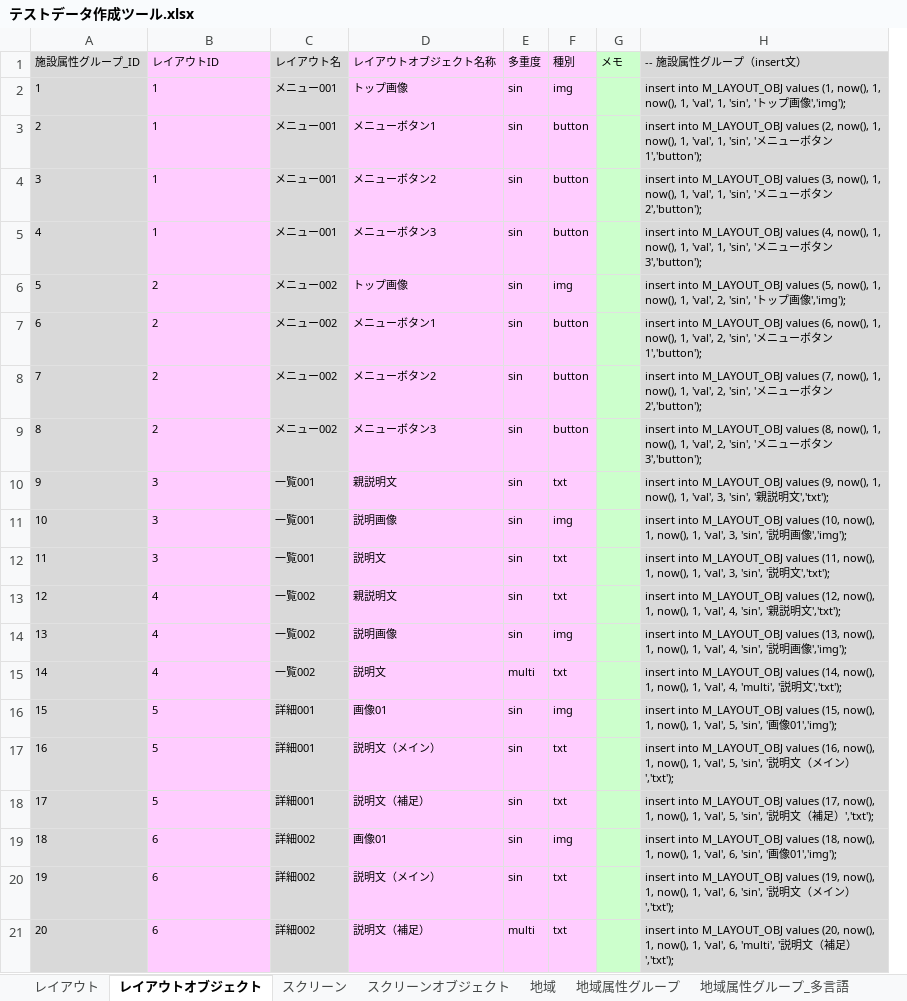
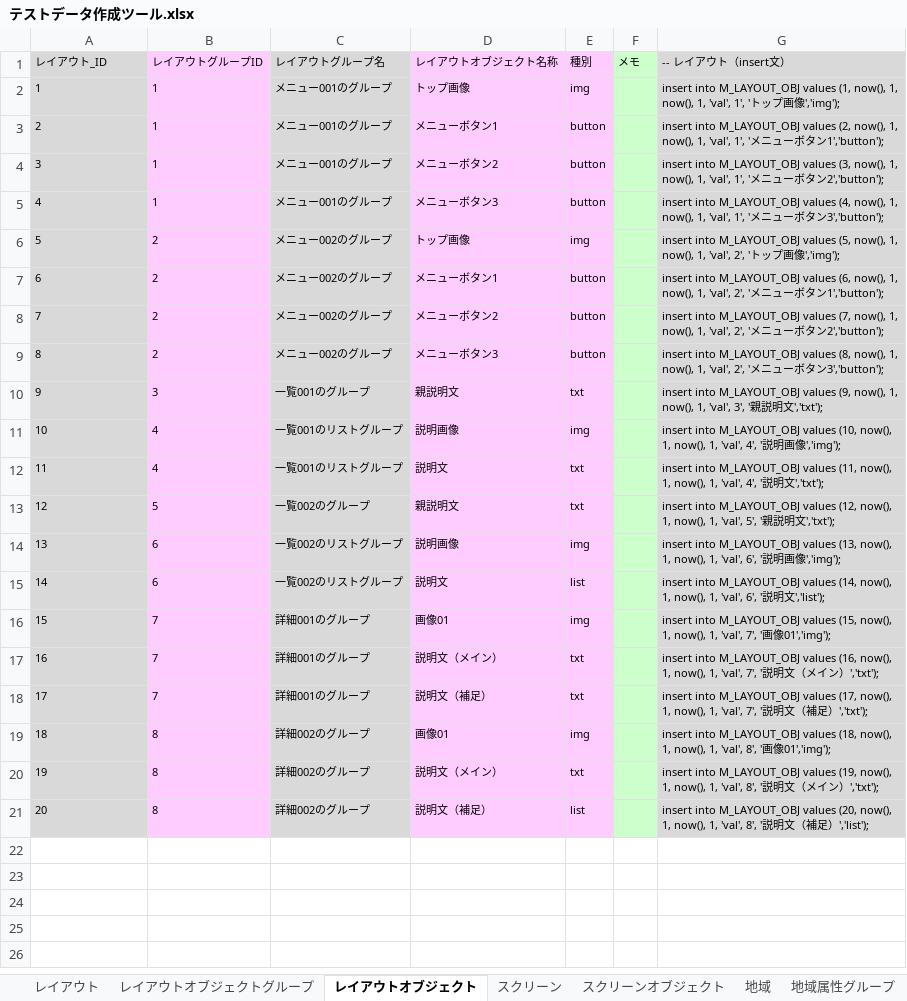
Before and after one commit to virtualex-project-x/melip-doc, an Excel workbook: 03_設計/04_DB/02_SQLコマンド/テストデータ作成ツール.xlsx, sheet レイアウトオブジェクト, drawn as a sheet; values as stored, in another font and other column widths than the file's, no borders; removed rows and columns are numbered as before the commit, all else as after; the diff names each change by its address in the sheet, - before the commit and + after, or states it on an @@ line.

Commit message:
[modify]レイアウトオブジェクトグループのテストデータ作成

```diff
--- a/03_設計/04_DB/02_SQLコマンド/テストデータ作成ツール.xlsx (sheet レイアウトオブジェクト)
+++ b/03_設計/04_DB/02_SQLコマンド/テストデータ作成ツール.xlsx (sheet レイアウトオブジェクト)
+sheet tab: レイアウトオブジェクトグループ
-column C (レイアウト名), rows 2-21: メニュー001 | メニュー001 | メニュー001 | メニュー001 | メニュー002 | メニュー002 | メニュー002 | メニュー002 | 一覧001 | 一覧001 | 一覧001 | 一覧002 | 一覧002 | 一覧002 | 詳細001 | 詳細001 | 詳細001 | 詳細002 | 詳細002 | 詳細002
+column C (レイアウトグループ名), rows 2-21: メニュー001のグループ | メニュー001のグループ | メニュー001のグループ | メニュー001のグループ | メニュー002のグループ | メニュー002のグループ | メニュー002のグループ | メニュー002のグループ | 一覧001のグループ | 一覧001のリストグループ | 一覧001のリストグループ | 一覧002のグループ | 一覧002のリストグループ | 一覧002のリストグループ | 詳細001のグループ | 詳細001のグループ | 詳細001のグループ | 詳細002のグループ | 詳細002のグループ | 詳細002のグループ
-column E (多重度), rows 2-21: sin | sin | sin | sin | sin | sin | sin | sin | sin | sin | sin | sin | sin | multi | sin | sin | sin | sin | sin | multi
-column H (-- 施設属性グループ（insert文）), rows 2-21: insert into M_LAYOUT_OBJ values (1, now(), 1, now(), 1, 'val', 1, 'sin', 'トップ画像','img'); | insert into M_LAYOUT_OBJ values (2, now(), 1, now(), 1, 'val', 1, 'sin', 'メニューボタン1','button'); | insert into M_LAYOUT_OBJ values (3, now(), 1, now(), 1, 'val', 1, 'sin', 'メニューボタン2','button'); | insert into M_LAYOUT_OBJ values (4, now(), 1, now(), 1, 'val', 1, 'sin', 'メニューボタン3','button'); | insert into M_LAYOUT_OBJ values (5, now(), 1, now(), 1, 'val', 2, 'sin', 'トップ画像','img'); | insert into M_LAYOUT_OBJ values (6, now(), 1, now(), 1, 'val', 2, 'sin', 'メニューボタン1','button'); | insert into M_LAYOUT_OBJ values (7, now(), 1, now(), 1, 'val', 2, 'sin', 'メニューボタン2','button'); | insert into M_LAYOUT_OBJ values (8, now(), 1, now(), 1, 'val', 2, 'sin', 'メニューボタン3','button'); | insert into M_LAYOUT_OBJ values (9, now(), 1, now(), 1, 'val', 3, 'sin', '親説明文','txt'); | insert into M_LAYOUT_OBJ values (10, now(), 1, now(), 1, 'val', 3, 'sin', '説明画像','img'); | insert into M_LAYOUT_OBJ values (11, now(), 1, now(), 1, 'val', 3, 'sin', '説明文','txt'); | insert into M_LAYOUT_OBJ values (12, now(), 1, now(), 1, 'val', 4, 'sin', '親説明文','txt'); | insert into M_LAYOUT_OBJ values (13, now(), 1, now(), 1, 'val', 4, 'sin', '説明画像','img'); | insert into M_LAYOUT_OBJ values (14, now(), 1, now(), 1, 'val', 4, 'multi', '説明文','txt'); | insert into M_LAYOUT_OBJ values (15, now(), 1, now(), 1, 'val', 5, 'sin', '画像01','img'); | insert into M_LAYOUT_OBJ values (16, now(), 1, now(), 1, 'val', 5, 'sin', '説明文（メイン）','txt'); | insert into M_LAYOUT_OBJ values (17, now(), 1, now(), 1, 'val', 5, 'sin', '説明文（補足）','txt'); | insert into M_LAYOUT_OBJ values (18, now(), 1, now(), 1, 'val', 6, 'sin', '画像01','img'); | insert into M_LAYOUT_OBJ values (19, now(), 1, now(), 1, 'val', 6, 'sin', '説明文（メイン）','txt'); | insert into M_LAYOUT_OBJ values (20, now(), 1, now(), 1, 'val', 6, 'multi', '説明文（補足）','txt');
+column G (-- レイアウト（insert文）), rows 2-21: insert into M_LAYOUT_OBJ values (1, now(), 1, now(), 1, 'val', 1', 'トップ画像','img'); | insert into M_LAYOUT_OBJ values (2, now(), 1, now(), 1, 'val', 1', 'メニューボタン1','button'); | insert into M_LAYOUT_OBJ values (3, now(), 1, now(), 1, 'val', 1', 'メニューボタン2','button'); | insert into M_LAYOUT_OBJ values (4, now(), 1, now(), 1, 'val', 1', 'メニューボタン3','button'); | insert into M_LAYOUT_OBJ values (5, now(), 1, now(), 1, 'val', 2', 'トップ画像','img'); | insert into M_LAYOUT_OBJ values (6, now(), 1, now(), 1, 'val', 2', 'メニューボタン1','button'); | insert into M_LAYOUT_OBJ values (7, now(), 1, now(), 1, 'val', 2', 'メニューボタン2','button'); | insert into M_LAYOUT_OBJ values (8, now(), 1, now(), 1, 'val', 2', 'メニューボタン3','button'); | insert into M_LAYOUT_OBJ values (9, now(), 1, now(), 1, 'val', 3', '親説明文','txt'); | insert into M_LAYOUT_OBJ values (10, now(), 1, now(), 1, 'val', 4', '説明画像','img'); | insert into M_LAYOUT_OBJ values (11, now(), 1, now(), 1, 'val', 4', '説明文','txt'); | insert into M_LAYOUT_OBJ values (12, now(), 1, now(), 1, 'val', 5', '親説明文','txt'); | insert into M_LAYOUT_OBJ values (13, now(), 1, now(), 1, 'val', 6', '説明画像','img'); | insert into M_LAYOUT_OBJ values (14, now(), 1, now(), 1, 'val', 6', '説明文','list'); | insert into M_LAYOUT_OBJ values (15, now(), 1, now(), 1, 'val', 7', '画像01','img'); | insert into M_LAYOUT_OBJ values (16, now(), 1, now(), 1, 'val', 7', '説明文（メイン）','txt'); | insert into M_LAYOUT_OBJ values (17, now(), 1, now(), 1, 'val', 7', '説明文（補足）','txt'); | insert into M_LAYOUT_OBJ values (18, now(), 1, now(), 1, 'val', 8', '画像01','img'); | insert into M_LAYOUT_OBJ values (19, now(), 1, now(), 1, 'val', 8', '説明文（メイン）','txt'); | insert into M_LAYOUT_OBJ values (20, now(), 1, now(), 1, 'val', 8', '説明文（補足）','list');
-A1: 施設属性グループ_ID
+A1: レイアウト_ID
-B1: レイアウトID
+B1: レイアウトグループID
-B11:B12 (レイアウトグループID): 3
+B11:B12 (レイアウトグループID): 4
-B13 (レイアウトグループID): 4
+B13 (レイアウトグループID): 5
-B14:B15 (レイアウトグループID): 4
+B14:B15 (レイアウトグループID): 6
-E15 (種別): txt
+E15 (種別): list
-B16:B18 (レイアウトグループID): 5
+B16:B18 (レイアウトグループID): 7
-B19:B21 (レイアウトグループID): 6
+B19:B21 (レイアウトグループID): 8
-E21 (種別): txt
+E21 (種別): list
```
Also changed, not shown: sheet スクリーンオブジェクト, sheet 施設_施設グループリンク属性グループ, sheet 地域, sheet 施設グループ属性グループ, sheet 施設グループ, sheet 施設_施設グループリンク属性グループ_多言語, 17 more sheets, formulas that keep their value, 1 other file.
